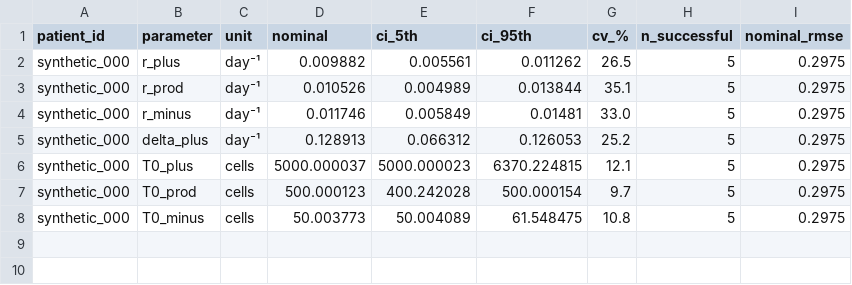
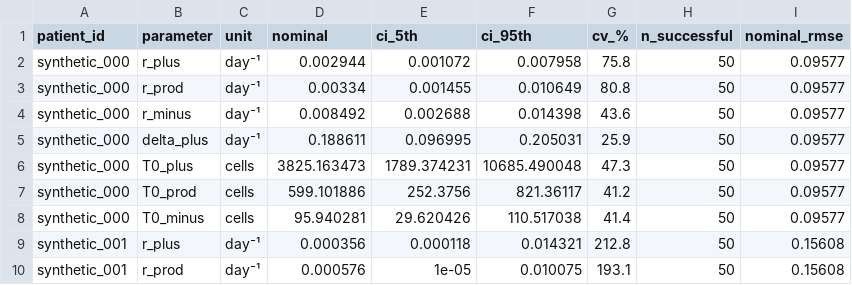
Before and after one commit to hshintree/chemo_scheduling, a CSV file: robust-adaptive-therapy/figures/bootstrap_uncertainty/bootstrap_summary_table.csv, drawn as a sheet; only a part is shown; the diff covers the shown part only.

Commit message:
bad synthetic data, lost plot on optimizer currently

```diff
--- a/robust-adaptive-therapy/figures/bootstrap_uncertainty/bootstrap_summary_table.csv
+++ b/robust-adaptive-therapy/figures/bootstrap_uncertainty/bootstrap_summary_table.csv
@@ -1,8 +1,10 @@
 patient_id,parameter,unit,nominal,ci_5th,ci_95th,cv_%,n_successful,nominal_rmse
-synthetic_000,r_plus,day⁻¹,0.009882,0.005561,0.011262,26.5,5,0.2975
-synthetic_000,r_prod,day⁻¹,0.010526,0.004989,0.013844,35.1,5,0.2975
-synthetic_000,r_minus,day⁻¹,0.011746,0.005849,0.01481,33.0,5,0.2975
-synthetic_000,delta_plus,day⁻¹,0.128913,0.066312,0.126053,25.2,5,0.2975
-synthetic_000,T0_plus,cells,5000.000037,5000.000023,6370.224815,12.1,5,0.2975
-synthetic_000,T0_prod,cells,500.000123,400.242028,500.000154,9.7,5,0.2975
-synthetic_000,T0_minus,cells,50.003773,50.004089,61.548475,10.8,5,0.2975
+synthetic_000,r_plus,day⁻¹,0.002944,0.001072,0.007958,75.8,50,0.09577
+synthetic_000,r_prod,day⁻¹,0.00334,0.001455,0.010649,80.8,50,0.09577
+synthetic_000,r_minus,day⁻¹,0.008492,0.002688,0.014398,43.6,50,0.09577
+synthetic_000,delta_plus,day⁻¹,0.188611,0.096995,0.205031,25.9,50,0.09577
+synthetic_000,T0_plus,cells,3825.163473,1789.374231,10685.490048,47.3,50,0.09577
+synthetic_000,T0_prod,cells,599.101886,252.3756,821.36117,41.2,50,0.09577
+synthetic_000,T0_minus,cells,95.940281,29.620426,110.517038,41.4,50,0.09577
+synthetic_001,r_plus,day⁻¹,0.000356,0.000118,0.014321,212.8,50,0.15608
+synthetic_001,r_prod,day⁻¹,0.000576,1e-05,0.010075,193.1,50,0.15608
```
Also changed, not shown: 12 added rows elsewhere in this file, 17 other files.
